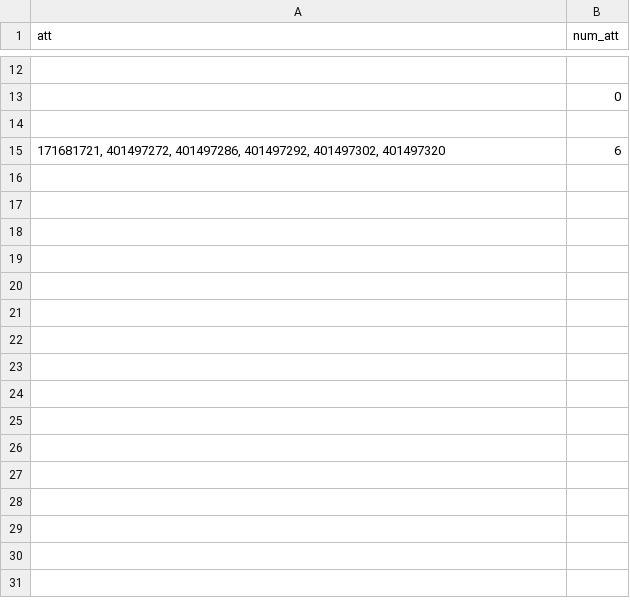
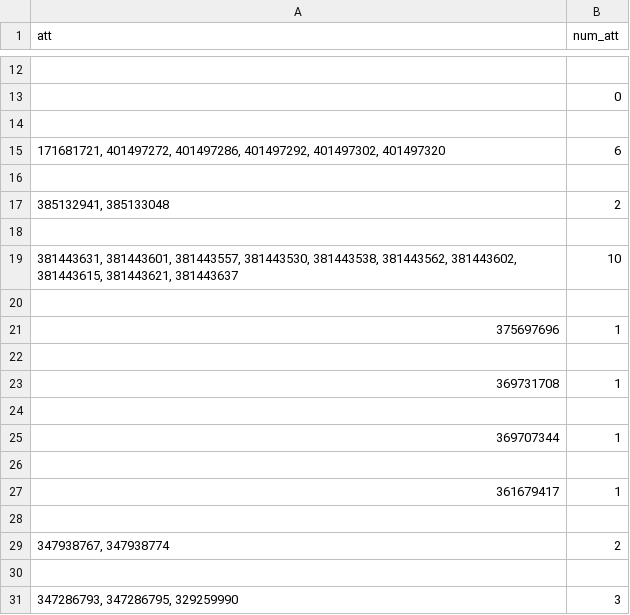
Before and after one commit to ValeriaShestakova/crispy-octo-broccoli, a CSV file: app/client/static/temp.csv, drawn as a sheet; only a part is shown, gaps mark what is left out; the diff names each change by its address in the sheet, - before the commit and + after, or states it on an @@ line.

```diff
--- a/app/client/static/temp.csv
+++ b/app/client/static/temp.csv
+row 16: (empty)
+row 17: 385132941, 385133048 | 2
+row 18: (empty)
+row 19: 381443631, 381443601, 381443557, 381443530, 381443538, 381443562, 381443602, 381443615, 381443621, 381443637 | 10
+row 20: (empty)
+row 21: 375697696 | 1
+row 22: (empty)
+row 23: 369731708 | 1
+row 24: (empty)
+row 25: 369707344 | 1
+row 26: (empty)
+row 27: 361679417 | 1
+row 28: (empty)
+row 29: 347938767, 347938774 | 2
+row 30: (empty)
+row 31: 347286793, 347286795, 329259990 | 3
```
Also changed, not shown: 2 other files.
